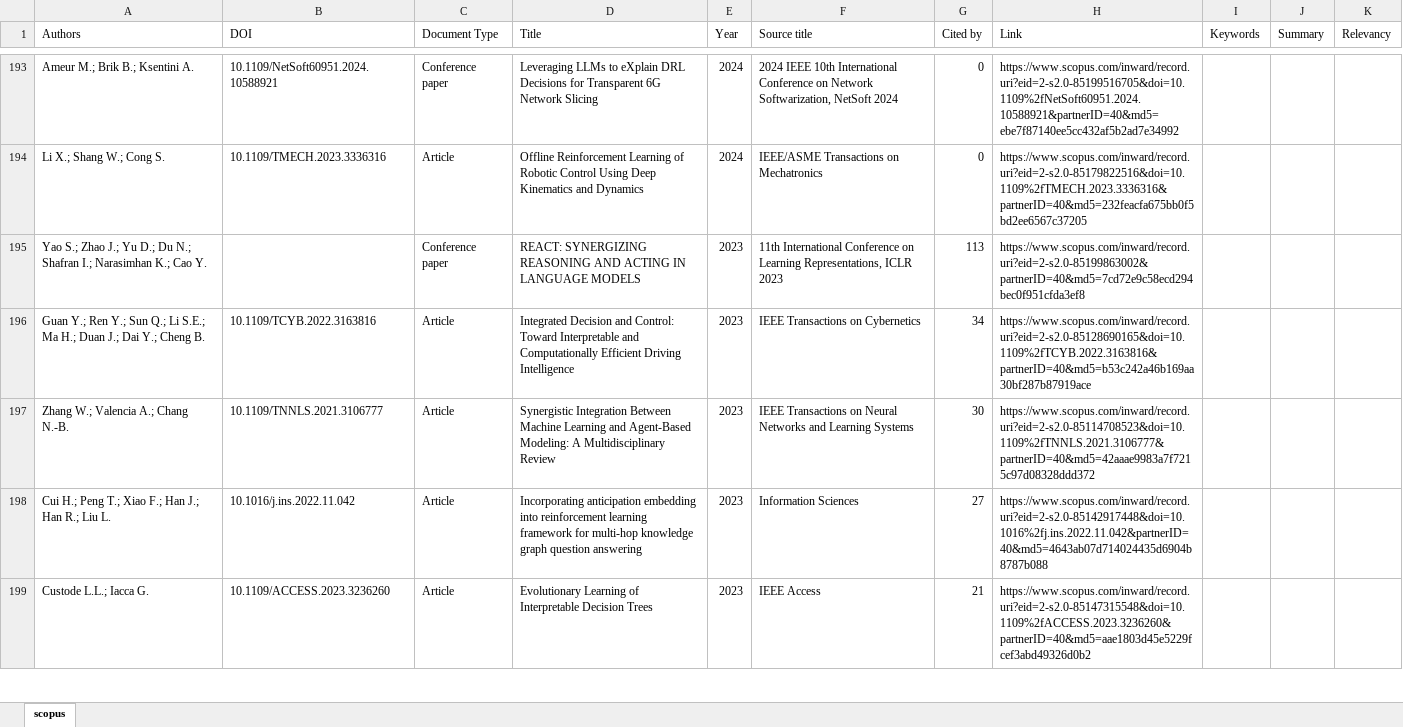
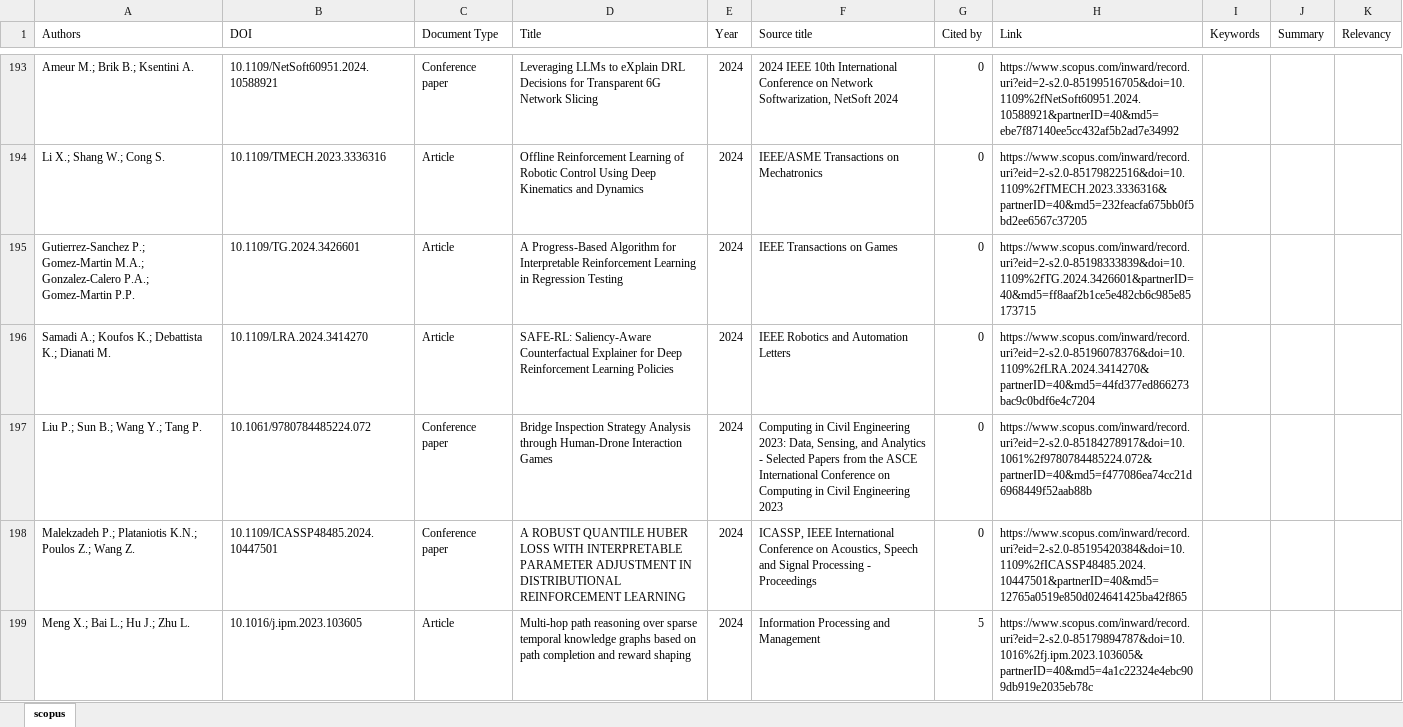
Before and after one commit to EirikReiestad/XAI, an Excel workbook: literature_review/literature_review.xlsx, sheet scopus, drawn as a sheet; only a part is shown, gaps mark what is left out; the shorter side is filled out with more unchanged rows; values as stored, in another font and other column widths than the file's, no borders; charts and pictures not drawn; the diff covers the shown part only; the diff names each change by its address in the sheet, - before the commit and + after, or states it on an @@ line.

```diff
--- a/literature_review/literature_review.xlsx (sheet scopus)
+++ b/literature_review/literature_review.xlsx (sheet scopus)
+row 195: Gutierrez-Sanchez P.; Gomez-Martin M.A.; Gonzalez-Calero P.A.; Gomez-Martin P.P. | 10.1109/TG.2024.3426601 | Article | A Progress-Based Algorithm for Interpretable Reinforcement Learning in Regression Testing | 2024 | IEEE Transactions on Games | 0 | https://www.scopus.com/inward/record.uri?eid=2-s2.0-85198333839&doi=10.1109%2fTG.2024.3426601&partnerID=40&md5=ff8aaf2b1ce5e482cb6c985e85173715
+row 196: Samadi A.; Koufos K.; Debattista K.; Dianati M. | 10.1109/LRA.2024.3414270 | Article | SAFE-RL: Saliency-Aware Counterfactual Explainer for Deep Reinforcement Learning Policies | 2024 | IEEE Robotics and Automation Letters | 0 | https://www.scopus.com/inward/record.uri?eid=2-s2.0-85196078376&doi=10.1109%2fLRA.2024.3414270&partnerID=40&md5=44fd377ed866273bac9c0bdf6e4c7204
+row 197: Liu P.; Sun B.; Wang Y.; Tang P. | 10.1061/9780784485224.072 | Conference paper | Bridge Inspection Strategy Analysis through Human-Drone Interaction Games | 2024 | Computing in Civil Engineering 2023: Data, Sensing, and Analytics - Selected Papers from the ASCE International Conference on Computing in Civil Engineering 2023 | 0 | https://www.scopus.com/inward/record.uri?eid=2-s2.0-85184278917&doi=10.1061%2f9780784485224.072&partnerID=40&md5=f477086ea74cc21d6968449f52aab88b
+row 198: Malekzadeh P.; Plataniotis K.N.; Poulos Z.; Wang Z. | 10.1109/ICASSP48485.2024.10447501 | Conference paper | A ROBUST QUANTILE HUBER LOSS WITH INTERPRETABLE PARAMETER ADJUSTMENT IN DISTRIBUTIONAL REINFORCEMENT LEARNING | 2024 | ICASSP, IEEE International Conference on Acoustics, Speech and Signal Processing - Proceedings | 0 | https://www.scopus.com/inward/record.uri?eid=2-s2.0-85195420384&doi=10.1109%2fICASSP48485.2024.10447501&partnerID=40&md5=12765a0519e850d024641425ba42f865
+row 199: Meng X.; Bai L.; Hu J.; Zhu L. | 10.1016/j.ipm.2023.103605 | Article | Multi-hop path reasoning over sparse temporal knowledge graphs based on path completion and reward shaping | 2024 | Information Processing and Management | 5 | https://www.scopus.com/inward/record.uri?eid=2-s2.0-85179894787&doi=10.1016%2fj.ipm.2023.103605&partnerID=40&md5=4a1c22324e4ebc909db919e2035eb78c
```
Also changed, not shown: 187 added rows and 15 edited cells elsewhere in this sheet, 2 other files.
